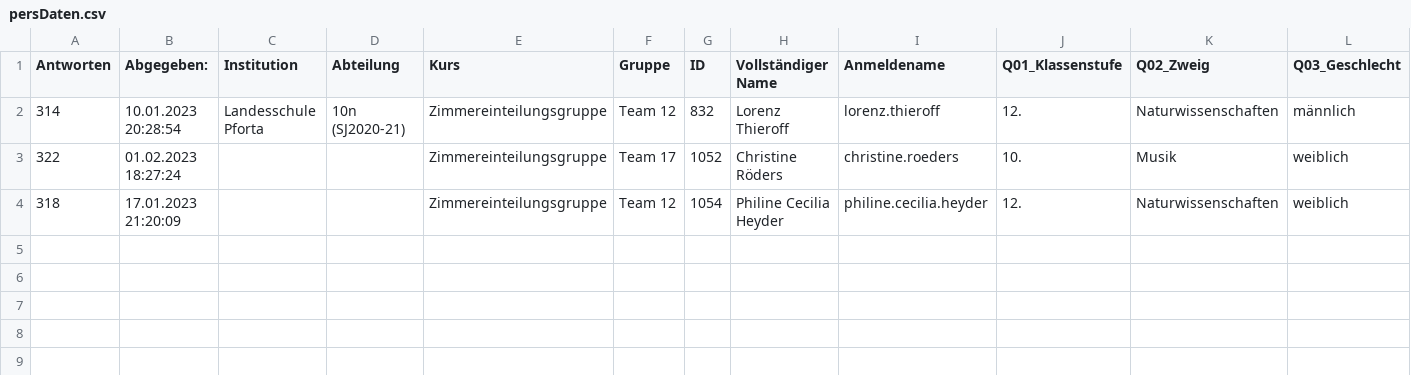
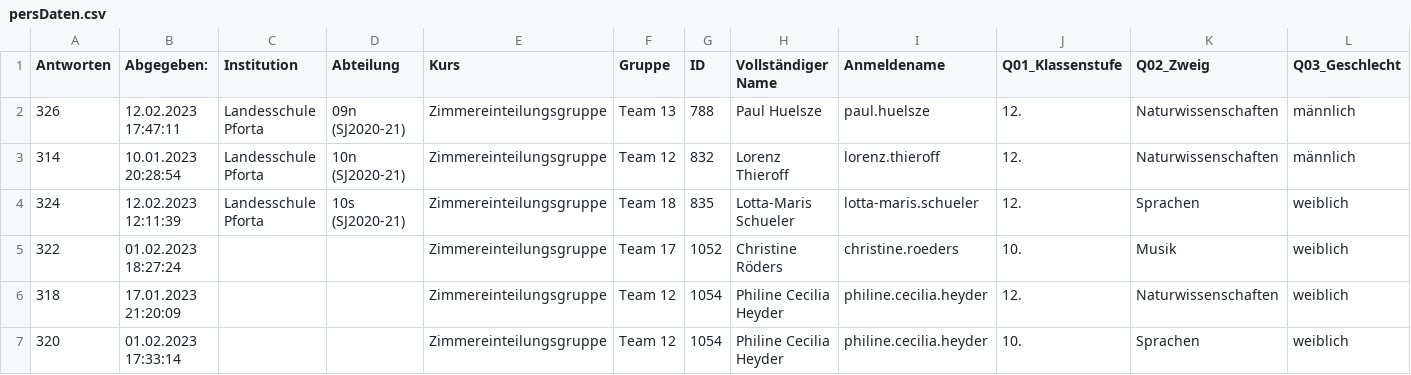
Before and after one commit to PhiCecHey/Zimmerzuteilung, a CSV file: app/files/persDaten.csv, drawn as a sheet; the diff names each change by its address in the sheet, - before the commit and + after, or states it on an @@ line.

```diff
--- a/app/files/persDaten.csv
+++ b/app/files/persDaten.csv
+row 2: 326 | 12.02.2023 17:47:11 | Landesschule Pforta | 09n (SJ2020-21) | Zimmereinteilungsgruppe | Team 13 | 788 | Paul Huelsze | paul.huelsze | 12. | Naturwissenschaften | männlich
+row 4: 324 | 12.02.2023 12:11:39 | Landesschule Pforta | 10s (SJ2020-21) | Zimmereinteilungsgruppe | Team 18 | 835 | Lotta-Maris Schueler | lotta-maris.schueler | 12. | Sprachen | weiblich
+row 7: 320 | 01.02.2023 17:33:14 |  |  | Zimmereinteilungsgruppe | Team 12 | 1054 | Philine Cecilia Heyder | philine.cecilia.heyder | 10. | Sprachen | weiblich
```
Also changed, not shown: app/files/Zimmerwahl.csv, app/files/gruppen.csv, 1 other file.
